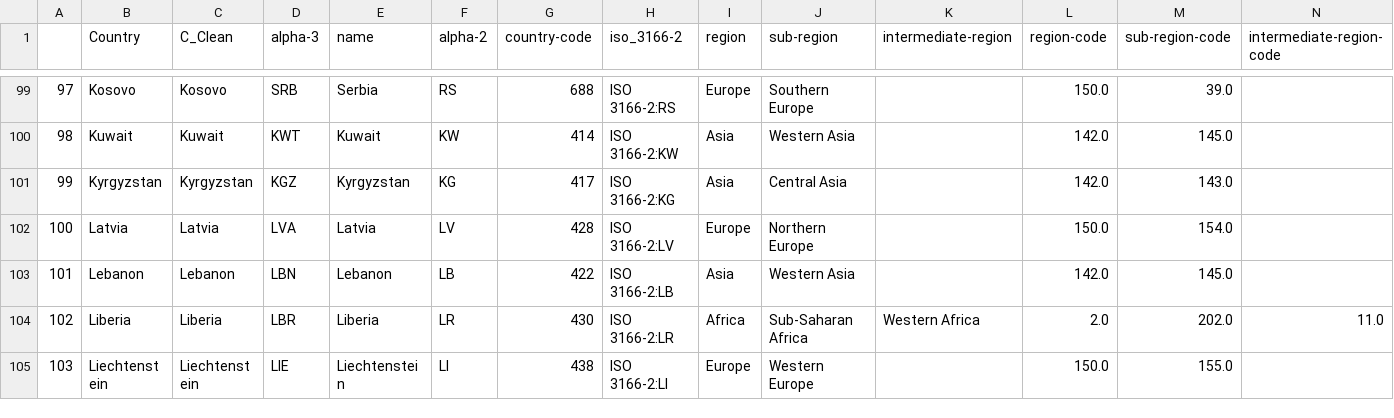
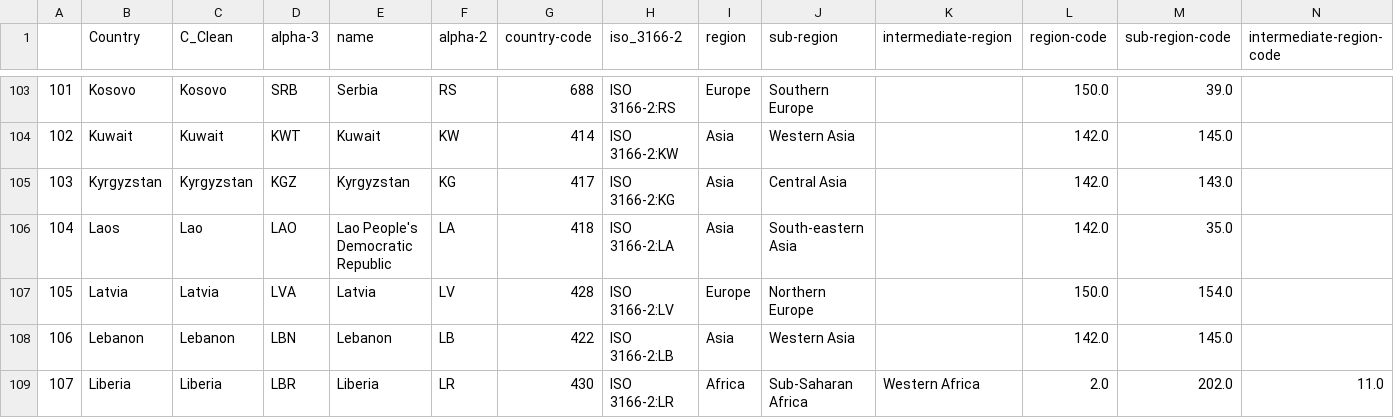
Before and after one commit to nmrittweger/covid-19, a CSV file: countrycodes.csv, drawn as a sheet; only a part is shown, gaps mark what is left out; the shorter side is filled out with more unchanged rows; the diff covers the shown part only; the diff names each change by its address in the sheet, - before the commit and + after, or states it on an @@ line.

Commit message:
update 20200325

```diff
--- a/countrycodes.csv
+++ b/countrycodes.csv
@@ column A renumbered from row 22 down @@
+row 106: 104 | Laos | Lao | LAO | Lao People's Democratic Republic | LA | 418 | ISO 3166-2:LA | Asia | South-eastern Asia |  | 142.0 | 35.0
```
Also changed, not shown: 5 added rows elsewhere in this file.
